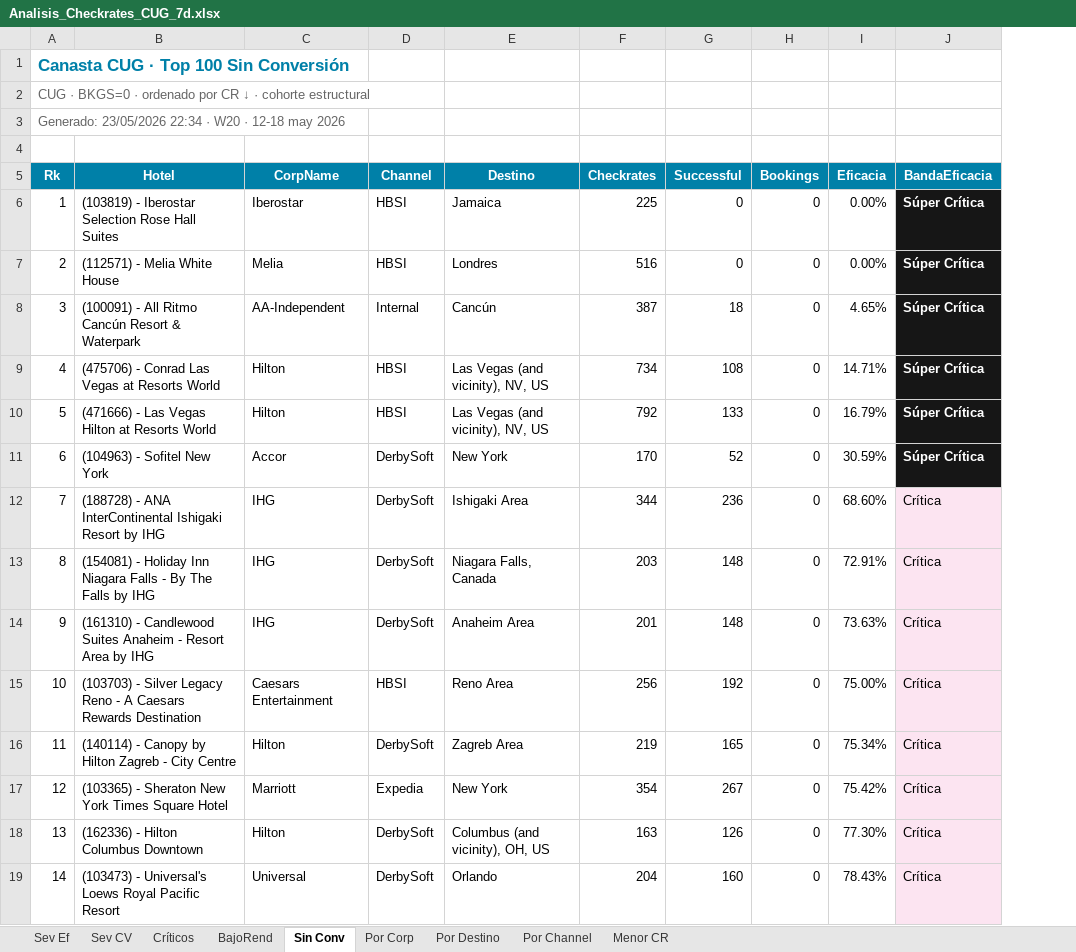
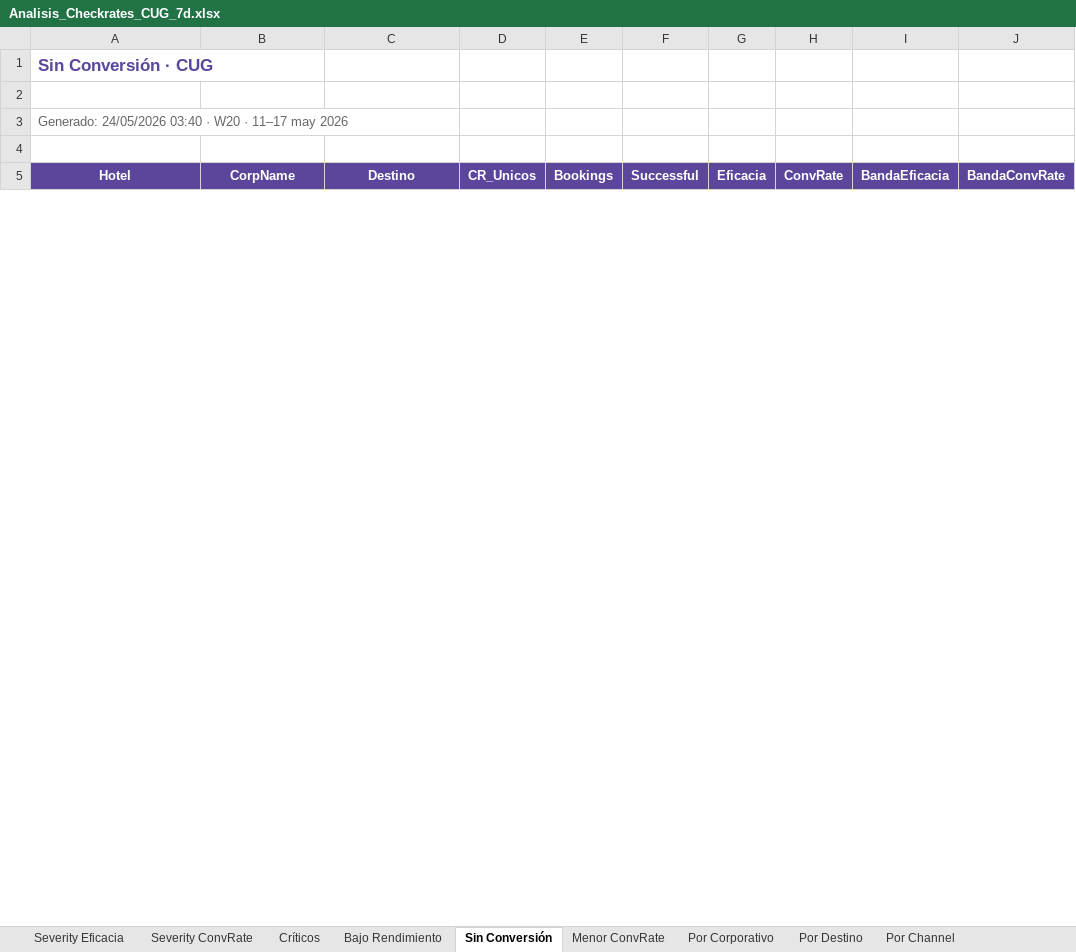
Before and after one commit to federicochurches/Price, an Excel workbook: checkrates/week-20/Analisis_Checkrates_CUG_7d.xlsx, sheet Sin Conversión, drawn as a sheet; only a part is shown; values as stored, in another font and other column widths than the file's, no borders; removed rows and columns are numbered as before the commit, all else as after; the diff covers the shown part only; the diff names each change by its address in the sheet, - before the commit and + after, or states it on an @@ line.

Commit message:
feat: Week 20 · RatesNoDispo + CheckRates + hub index · 11-17 may 2026 · WoW real W19

```diff
--- a/checkrates/week-20/Analisis_Checkrates_CUG_7d.xlsx (sheet Sin Conversión)
+++ b/checkrates/week-20/Analisis_Checkrates_CUG_7d.xlsx (sheet Sin Conversión)
-sheet tab: Sev Ef
+sheet tab: Severity Eficacia
-sheet tab: Sev CV
+sheet tab: Severity ConvRate
-sheet tab: BajoRend
+sheet tab: Bajo Rendimiento
-sheet tab: Sin Conv
+sheet tab: Sin Conversión
-sheet tab: Por Corp
+sheet tab: Menor ConvRate
-sheet tab: Menor CR
+sheet tab: Por Corporativo
-column A (Rk), rows 1-2: Canasta CUG · Top 100 Sin Conversión | CUG · BKGS=0 · ordenado por CR ↓ · cohorte estructural
-column D (Channel), empty
-column F (Checkrates), empty
-column G (Successful), empty
+column D (CR_Unicos), empty
+column F (Successful), empty
+column H (ConvRate), empty
+column J (BandaConvRate), empty
+row 1: Sin Conversión · CUG
-A3 (Hotel): (empty)
+A3 (Hotel): Generado: 24/05/2026 03:40 · W20 · 11–17 may 2026
-row 3: Generado: 23/05/2026 22:34 · W20 · 12-18 may 2026
-A5:B5 fill: #0080A8
+A5:B5 fill: #5C469C
-C5 fill: #0080A8
+C5 fill: #5C469C
-E5 fill: #0080A8
+E5 fill: #5C469C
-G5 fill: #0080A8
+G5 fill: #5C469C
-I5 fill: #0080A8
+I5 fill: #5C469C
-row 6: 1 | (103819) - Iberostar Selection Rose Hall Suites | Iberostar | HBSI | Jamaica | 225 | 0 | 0 | 0.00% | Súper Crítica
-row 7: 2 | (112571) - Melia White House | Melia | HBSI | Londres | 516 | 0 | 0 | 0.00% | Súper Crítica
-row 8: 3 | (100091) - All Ritmo Cancún Resort & Waterpark | AA-Independent | Internal | Cancún | 387 | 18 | 0 | 4.65% | Súper Crítica
-row 9: 4 | (475706) - Conrad Las Vegas at Resorts World | Hilton | HBSI | Las Vegas (and vicinity), NV, US | 734 | 108 | 0 | 14.71% | Súper Crítica
-row 10: 5 | (471666) - Las Vegas Hilton at Resorts World | Hilton | HBSI | Las Vegas (and vicinity), NV, US | 792 | 133 | 0 | 16.79% | Súper Crítica
-row 11: 6 | (104963) - Sofitel New York | Accor | DerbySoft | New York | 170 | 52 | 0 | 30.59% | Súper Crítica
-row 12: 7 | (188728) - ANA InterContinental Ishigaki Resort by IHG | IHG | DerbySoft | Ishigaki Area | 344 | 236 | 0 | 68.60% | Crítica
-row 13: 8 | (154081) - Holiday Inn Niagara Falls - By The Falls by IHG | IHG | DerbySoft | Niagara Falls, Canada | 203 | 148 | 0 | 72.91% | Crítica
-row 14: 9 | (161310) - Candlewood Suites Anaheim - Resort Area by IHG | IHG | DerbySoft | Anaheim Area | 201 | 148 | 0 | 73.63% | Crítica
-row 15: 10 | (103703) - Silver Legacy Reno - A Caesars Rewards Destination | Caesars Entertainment | HBSI | Reno Area | 256 | 192 | 0 | 75.00% | Crítica
-row 16: 11 | (140114) - Canopy by Hilton Zagreb - City Centre | Hilton | DerbySoft | Zagreb Area | 219 | 165 | 0 | 75.34% | Crítica
-row 17: 12 | (103365) - Sheraton New York Times Square Hotel | Marriott | Expedia | New York | 354 | 267 | 0 | 75.42% | Crítica
-row 18: 13 | (162336) - Hilton Columbus Downtown | Hilton | DerbySoft | Columbus (and vicinity), OH, US | 163 | 126 | 0 | 77.30% | Crítica
-row 19: 14 | (103473) - Universal's Loews Royal Pacific Resort | Universal | DerbySoft | Orlando | 204 | 160 | 0 | 78.43% | Crítica
```
Also changed, not shown: 4 added rows, 80 removed rows, 11 edited cells and cell formats elsewhere in this sheet, sheet Bajo Rendimiento, sheet Críticos, sheet Por Destino, sheet Menor ConvRate, sheet Por Channel, sheet Severity ConvRate, 1 more sheet.
